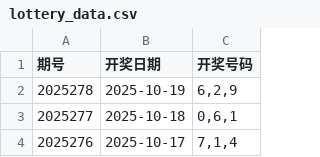
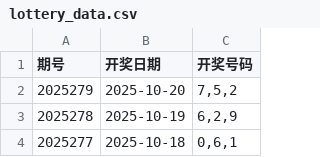
Before and after one commit to helenpayne/3D-Genius-v2, a CSV file: lottery_data.csv, drawn as a sheet; only a part is shown; the shorter side is filled out with more unchanged rows; the diff names each change by its address in the sheet, - before the commit and + after, or states it on an @@ line.

```diff
--- a/lottery_data.csv
+++ b/lottery_data.csv
+row 2: 2025279 | 2025-10-20 | 7,5,2
```
